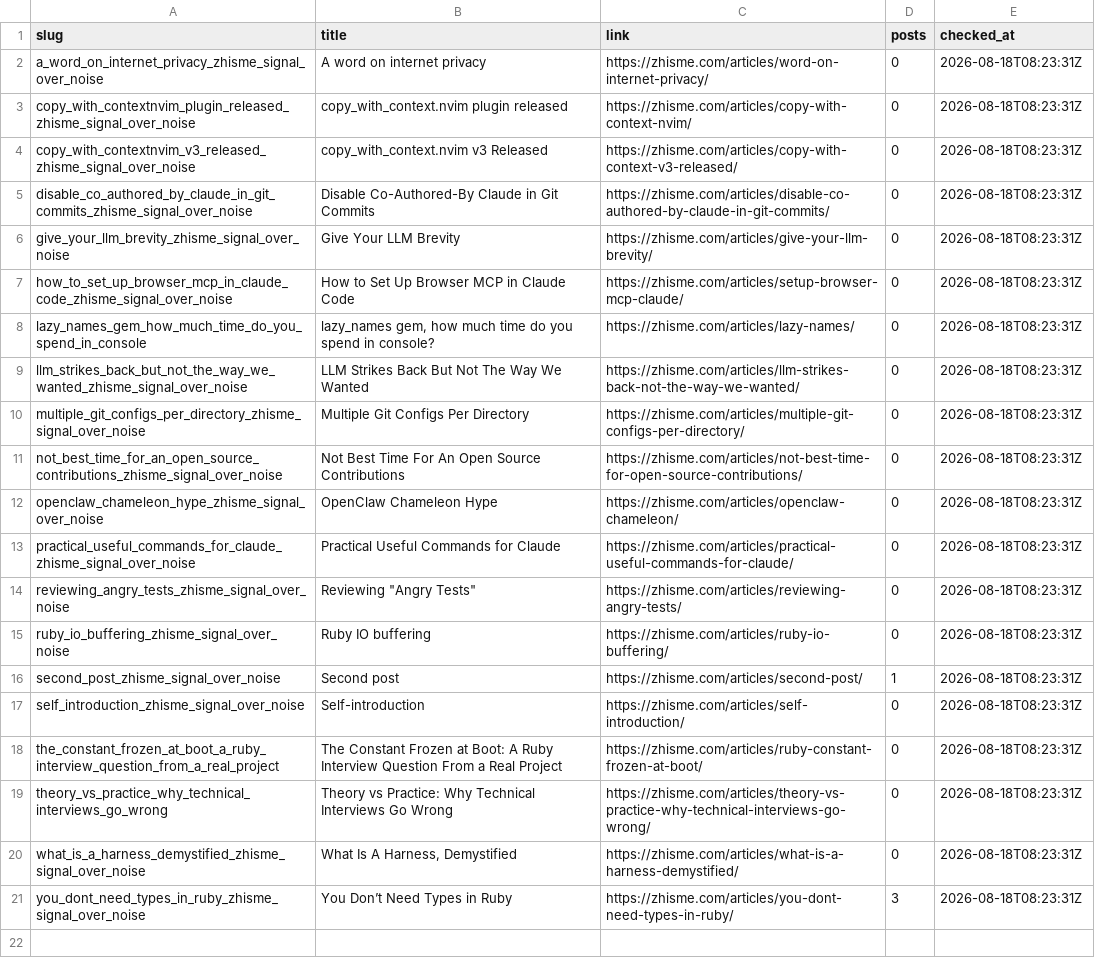
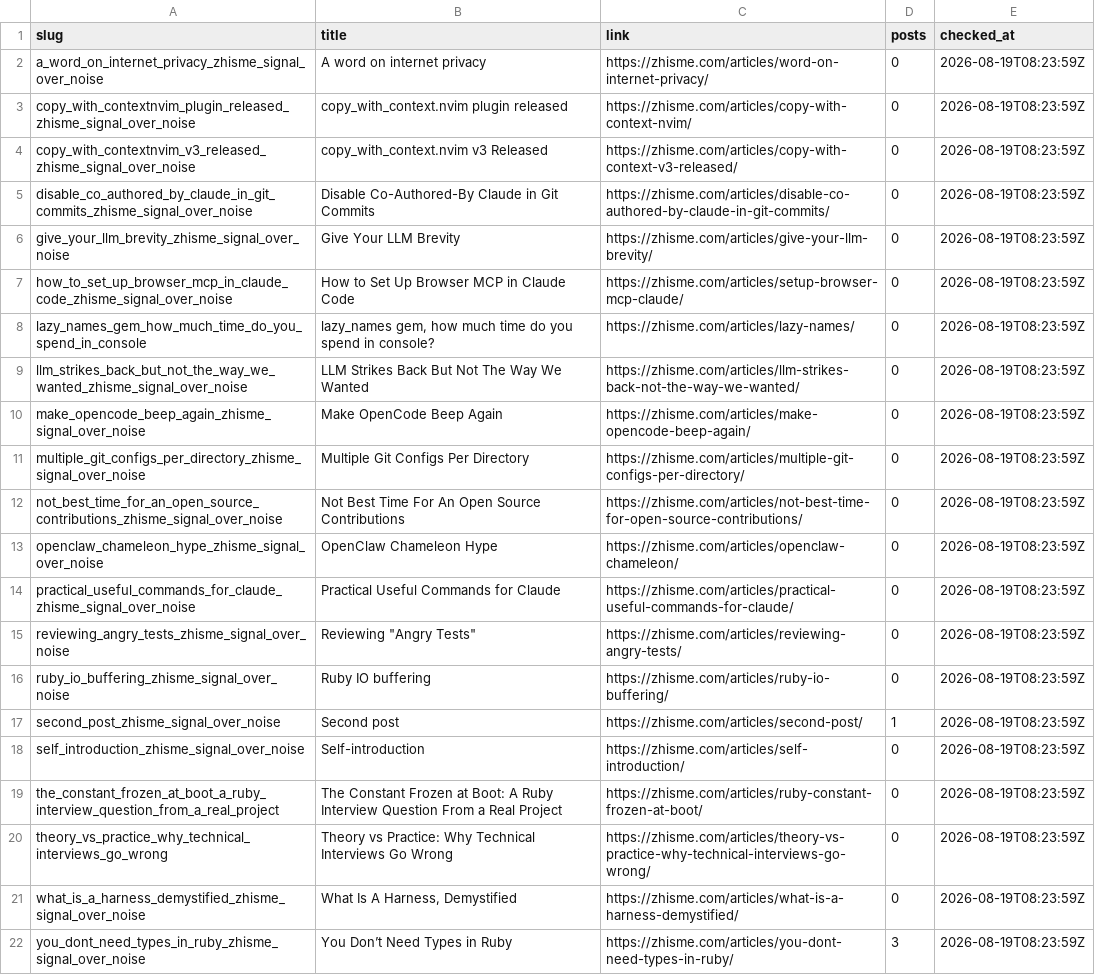
Before and after one commit to zhisme/blog-crawler, a CSV file: data/comments.csv, drawn as a sheet; addresses are those after the commit; the diff names each change by its address in the sheet, - before the commit and + after, or states it on an @@ line.

```diff
--- a/data/comments.csv
+++ b/data/comments.csv
-E2:E9 (checked_at): 2026-08-18T08:23:31Z
+E2:E9 (checked_at): 2026-08-19T08:23:59Z
+row 10: make_opencode_beep_again_zhisme_signal_over_noise | Make OpenCode Beep Again | https://zhisme.com/articles/make-opencode-beep-again/ | 0 | 2026-08-19T08:23:59Z
-E11:E22 (checked_at): 2026-08-18T08:23:31Z
+E11:E22 (checked_at): 2026-08-19T08:23:59Z
```
